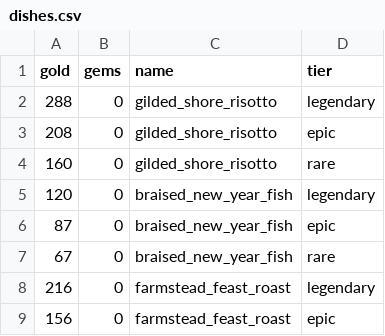
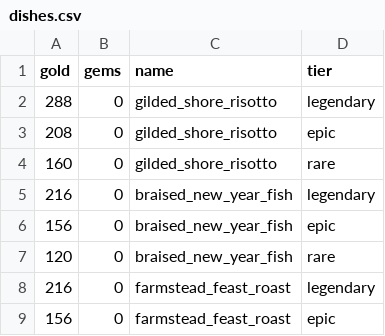
Before and after one commit to ChanningWang2018/ArithmancySolver4HPMA, a CSV file: dishes.csv, drawn as a sheet; only a part is shown.

Commit message:
fix: update gold values for braised new year fish in dishes.csv

```diff
--- a/dishes.csv
+++ b/dishes.csv
@@ -4,5 +4,5 @@ gold,gems,name,tier
 160,0,gilded_shore_risotto,rare
-120,0,braised_new_year_fish,legendary
-87,0,braised_new_year_fish,epic
-67,0,braised_new_year_fish,rare
+216,0,braised_new_year_fish,legendary
+156,0,braised_new_year_fish,epic
+120,0,braised_new_year_fish,rare
 216,0,farmstead_feast_roast,legendary
```
